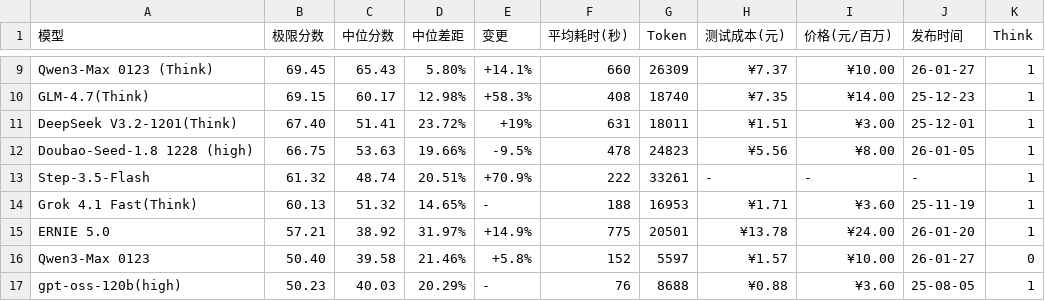
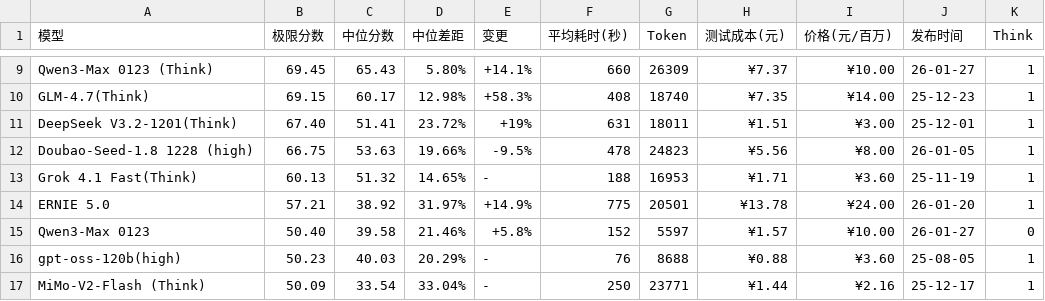
Before and after one commit to llm2014/llm_benchmark, a CSV file: docs/data/logic/2026-02.csv, drawn as a sheet; only a part is shown, gaps mark what is left out; the shorter side is filled out with more unchanged rows; the diff names each change by its address in the sheet, - before the commit and + after, or states it on an @@ line.

Commit message:
typo

```diff
--- a/docs/data/logic/2026-02.csv
+++ b/docs/data/logic/2026-02.csv
-row 13: Step-3.5-Flash | 61.32 | 48.74 | 20.51% | +70.9% | 222 | 33261 | - | - | - | 1
```
